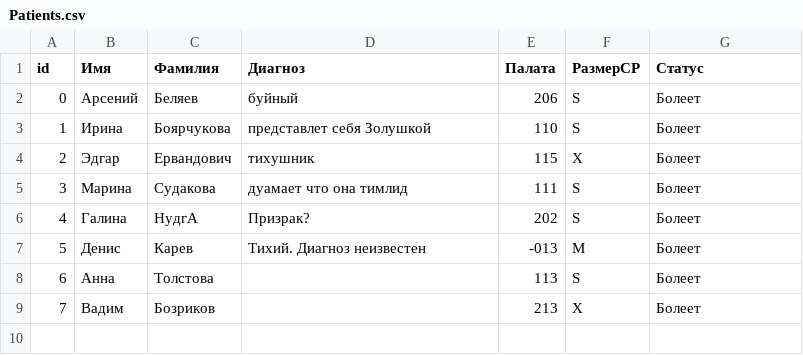
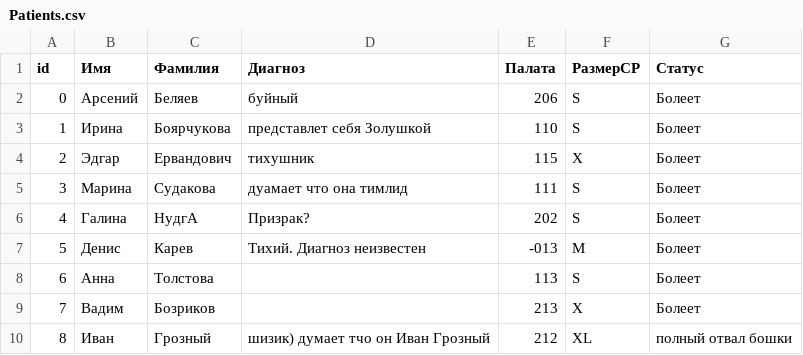
Before and after one commit to galans86/Palata-6, a CSV file: Psih_palata/Patients.csv, drawn as a sheet.

```diff
--- a/Psih_palata/Patients.csv
+++ b/Psih_palata/Patients.csv
@@ -9 +9,2 @@
 7;Вадим;Бозриков;;213;X;Болеет
+8;Иван;Грозный;шизик) думает тчо он Иван Грозный;212;XL;полный отвал бошки
```
Also changed, not shown: Psih_palata/Personal.csv, 1 other file.
